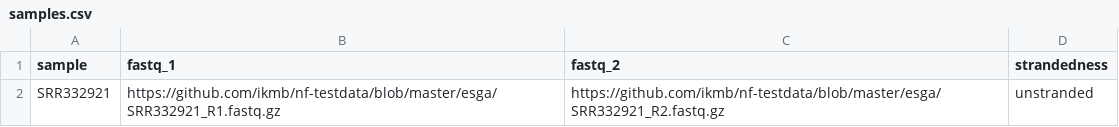
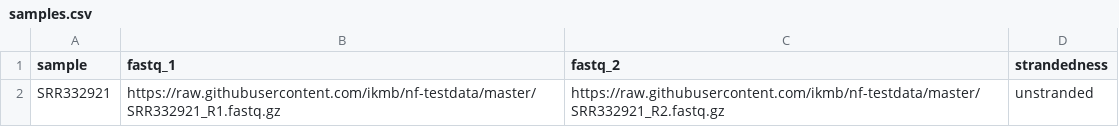
Before and after one commit to ikmb/nf-testdata, a CSV file: esga/samples.csv, drawn as a sheet.

Commit message:
Fixing github paths

```diff
--- a/esga/samples.csv
+++ b/esga/samples.csv
@@ -1,2 +1,2 @@
 sample,fastq_1,fastq_2,strandedness
-SRR332921,https://github.com/ikmb/nf-testdata/blob/master/esga/SRR332921_R1.fastq.gz,https://github.com/ikmb/nf-testdata/blob/master/esga/SRR332921_R2.fastq.gz,unstranded
+SRR332921,https://raw.githubusercontent.com/ikmb/nf-testdata/master/SRR332921_R1.fastq.gz,https://raw.githubusercontent.com/ikmb/nf-testdata/master/SRR332921_R2.fastq.gz,unstranded
```
